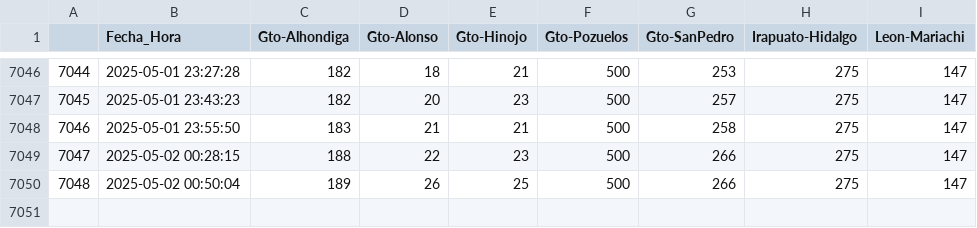
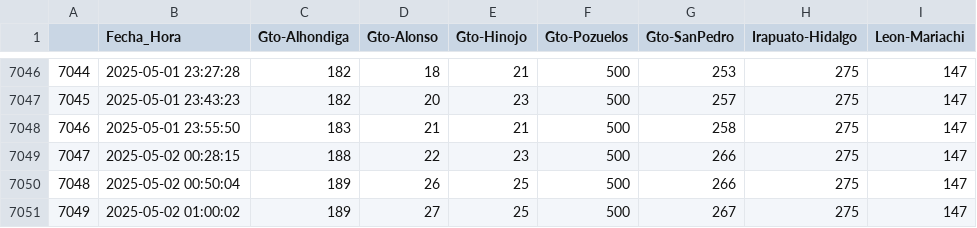
Before and after one commit to L4rralde/Parking_Lots, a CSV file: data/data.csv, drawn as a sheet; only a part is shown, gaps mark what is left out; the diff names each change by its address in the sheet, - before the commit and + after, or states it on an @@ line.

Commit message:
Updating csv file at 2025-05-02 01:00:02

```diff
--- a/data/data.csv
+++ b/data/data.csv
+row 7051: 7049 | 2025-05-02 01:00:02 | 189 | 27 | 25 | 500 | 267 | 275 | 147
```
